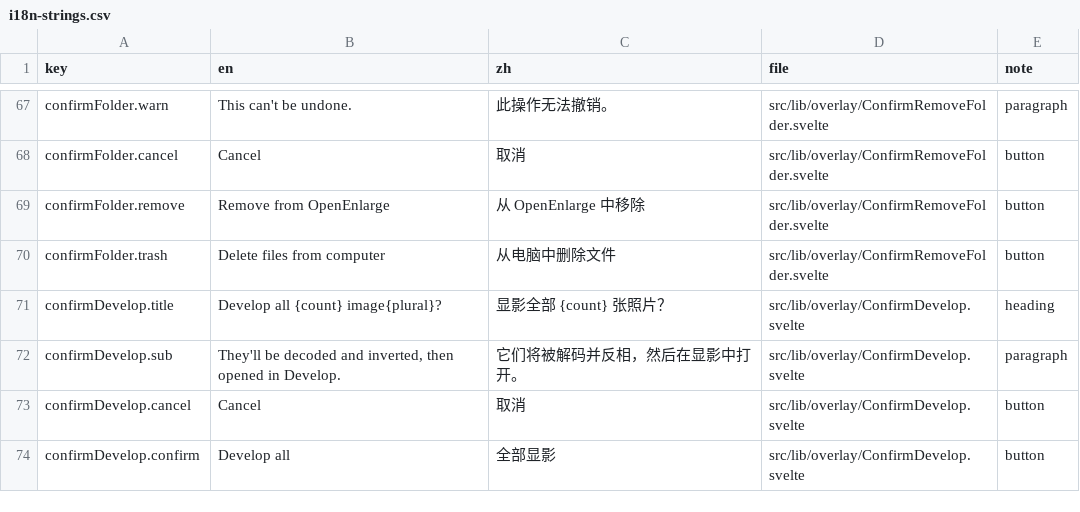
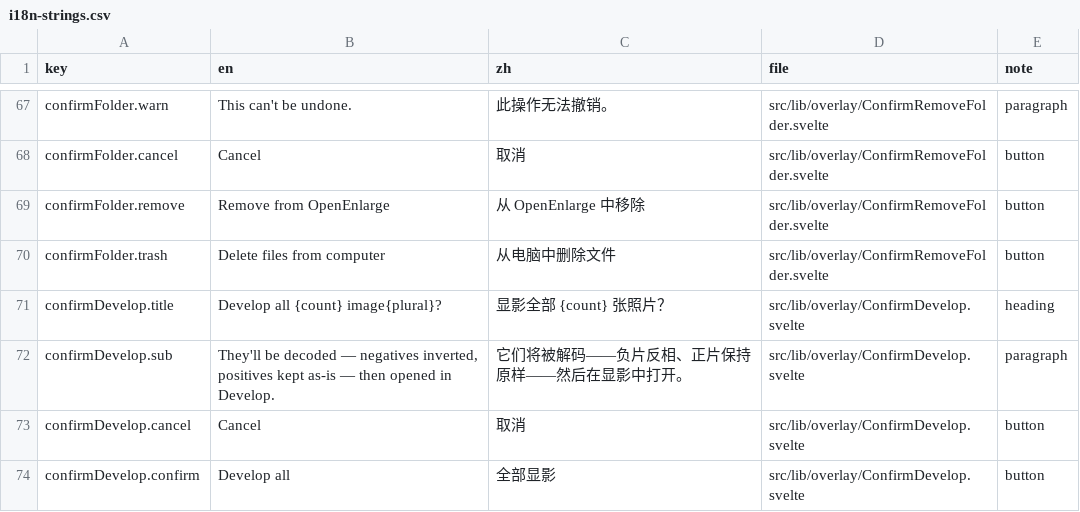
Before and after one commit to toonoumi/openenlarge, a CSV file: i18n-strings.csv, drawn as a sheet; only a part is shown, gaps mark what is left out.

```diff
--- a/i18n-strings.csv
+++ b/i18n-strings.csv
@@ -71,3 +71,3 @@ confirmFolder.trash,"Delete files from computer","从电脑中删除文件","src
 confirmDevelop.title,"Develop all {count} image{plural}?","显影全部 {count} 张照片？","src/lib/overlay/ConfirmDevelop.svelte","heading"
-confirmDevelop.sub,"They'll be decoded and inverted, then opened in Develop.","它们将被解码并反相，然后在显影中打开。","src/lib/overlay/ConfirmDevelop.svelte","paragraph"
+confirmDevelop.sub,"They'll be decoded — negatives inverted, positives kept as-is — then opened in Develop.","它们将被解码——负片反相、正片保持原样——然后在显影中打开。","src/lib/overlay/ConfirmDevelop.svelte","paragraph"
 confirmDevelop.cancel,"Cancel","取消","src/lib/overlay/ConfirmDevelop.svelte","button"
```
Also changed, not shown: 2 other files.
